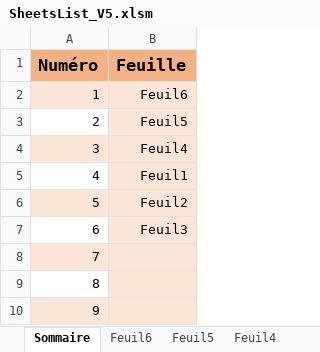
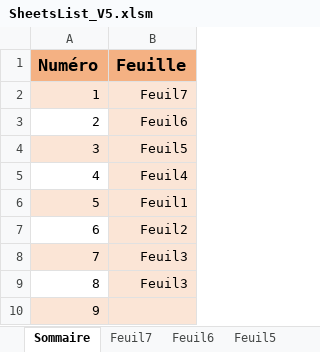
Before and after one commit to Djamelikra/VBA, an Excel workbook: EXCEL_CodeSource/Classeurs_CodeSource/SheetsList/SheetsList_V5.xlsm, sheet Sommaire, drawn as a sheet; values as stored, in another font and other column widths than the file's, no borders; removed rows and columns are numbered as before the commit, all else as after; the diff names each change by its address in the sheet, - before the commit and + after, or states it on an @@ line.

Commit message:
03/11 DataTableDesignTsp+VBE+Admin+FunXL 7

```diff
--- a/EXCEL_CodeSource/Classeurs_CodeSource/SheetsList/SheetsList_V5.xlsm (sheet Sommaire)
+++ b/EXCEL_CodeSource/Classeurs_CodeSource/SheetsList/SheetsList_V5.xlsm (sheet Sommaire)
+sheet tab: Feuil7
+row 2: 1 | Feuil7
@@ column A (Numéro) renumbered between rows 3 and 10 @@
-A3 fill: #FBE5D6
+A3 fill: none
-A4 fill: none
+A4 fill: #FBE5D6
-A5 fill: #FBE5D6
+A5 fill: none
-A6 fill: none
+A6 fill: #FBE5D6
-A7 fill: #FBE5D6
+A7 fill: none
-A8 fill: none
+A8 fill: #FBE5D6
+row 9: 8 | Feuil3
-row 9: 8
-row 10: 9
```
Also changed, not shown: formulas that keep their value, 1 other file.
